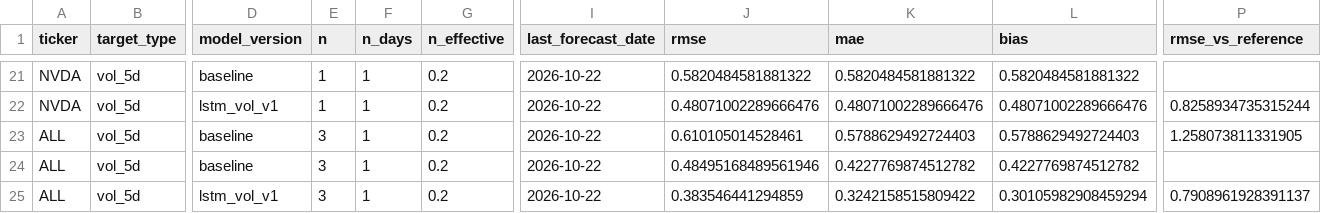
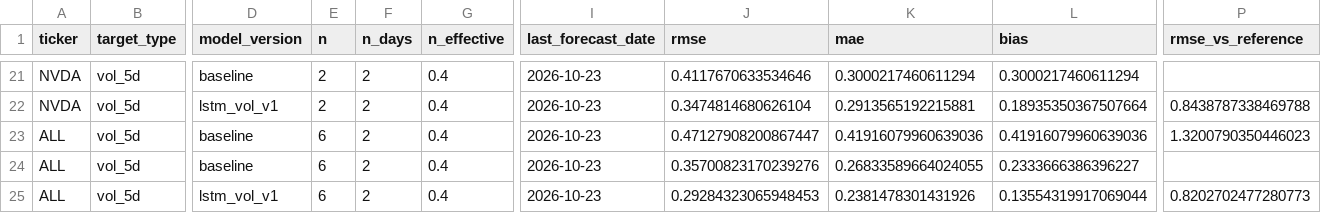
Before and after one commit to Stevvn23/stock-market-prediction, a CSV file: data/predictions/live_summary.csv, drawn as a sheet; only a part is shown, gaps mark what is left out; the diff covers the shown part only; the diff names each change by its address in the sheet, - before the commit and + after, or states it on an @@ line.

```diff
--- a/data/predictions/live_summary.csv
+++ b/data/predictions/live_summary.csv
-E21:E22 (n): 1
+E21:E22 (n): 2
-F21:F25 (n_days): 1
+F21:F25 (n_days): 2
-G21:G25 (n_effective): 0.2
+G21:G25 (n_effective): 0.4
-I21:I25 (last_forecast_date): 2026-10-22
+I21:I25 (last_forecast_date): 2026-10-23
-J21 (rmse): 0.5820484581881322
+J21 (rmse): 0.4117670633534646
-K21 (mae): 0.5820484581881322
+K21 (mae): 0.3000217460611294
-L21 (bias): 0.5820484581881322
+L21 (bias): 0.3000217460611294
-J22 (rmse): 0.48071002289666476
+J22 (rmse): 0.3474814680626104
-K22 (mae): 0.48071002289666476
+K22 (mae): 0.2913565192215881
-L22 (bias): 0.48071002289666476
+L22 (bias): 0.18935350367507664
-P22 (rmse_vs_reference): 0.8258934735315244
+P22 (rmse_vs_reference): 0.8438787338469788
-E23:E25 (n): 3
+E23:E25 (n): 6
-J23 (rmse): 0.610105014528461
+J23 (rmse): 0.47127908200867447
-K23 (mae): 0.5788629492724403
+K23 (mae): 0.41916079960639036
-L23 (bias): 0.5788629492724403
+L23 (bias): 0.41916079960639036
-P23 (rmse_vs_reference): 1.258073811331905
+P23 (rmse_vs_reference): 1.3200790350446023
-J24 (rmse): 0.48495168489561946
+J24 (rmse): 0.35700823170239276
-K24 (mae): 0.4227769874512782
+K24 (mae): 0.26833589664024055
-L24 (bias): 0.4227769874512782
+L24 (bias): 0.2333666386396227
-J25 (rmse): 0.383546441294859
+J25 (rmse): 0.29284323065948453
-K25 (mae): 0.3242158515809422
+K25 (mae): 0.2381478301431926
-L25 (bias): 0.30105982908459294
+L25 (bias): 0.13554319917069044
-P25 (rmse_vs_reference): 0.7908961928391137
+P25 (rmse_vs_reference): 0.8202702477280773
```
Also changed, not shown: 154 edited cells elsewhere in this file, data/predictions/live_scores.csv, data/predictions/pipeline_logs.csv, 2 other files.
